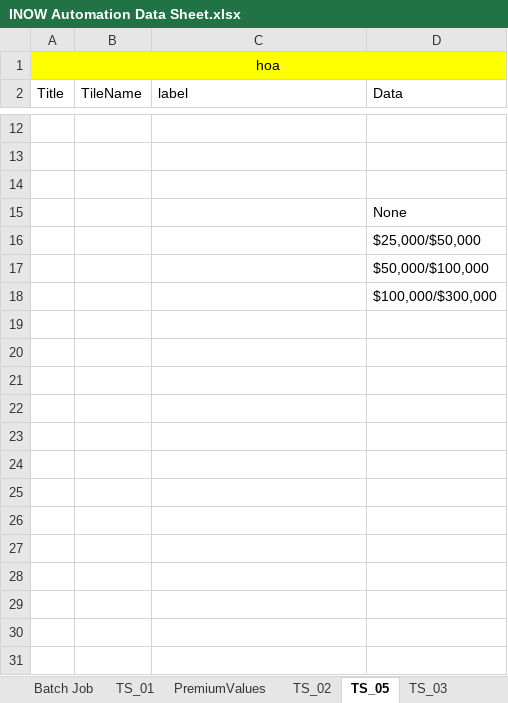
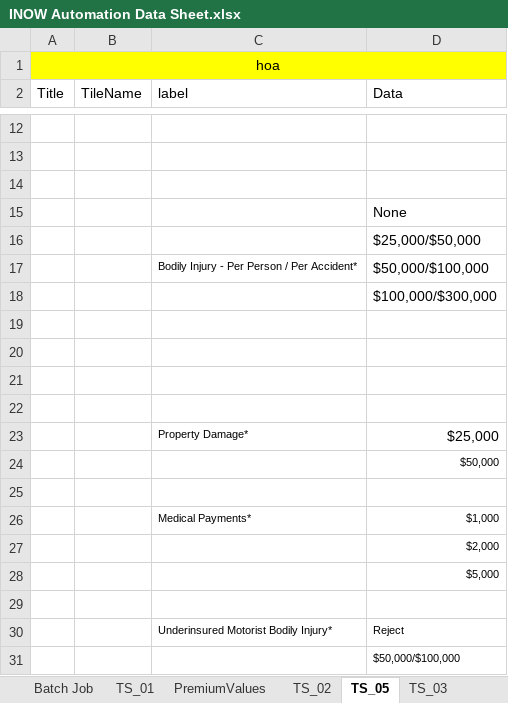
Before and after one commit to SreedharGovind/INOW_Automation, an Excel workbook: INOW Automation Data Sheet.xlsx, sheet TS_05, drawn as a sheet; only a part is shown, gaps mark what is left out; values as stored, in another font and other column widths than the file's, no borders; addresses are those after the commit; the diff names each change by its address in the sheet, - before the commit and + after, or states it on an @@ line.

Commit message:
Changing field TS_03

```diff
--- a/INOW Automation Data Sheet.xlsx (sheet TS_05)
+++ b/INOW Automation Data Sheet.xlsx (sheet TS_05)
+row 17:  |  | Bodily Injury - Per Person / Per Accident* | $50,000/$100,000
+row 19: (empty)
+row 20: (empty)
+row 21: (empty)
+row 22: (empty)
+row 23:  |  | Property Damage* | $25,000
+row 24:  |  |  | $50,000
+row 25: (empty)
+row 26:  |  | Medical Payments* | $1,000
+row 27:  |  |  | $2,000
+row 28:  |  |  | $5,000
+row 29: (empty)
+row 30:  |  | Underinsured Motorist Bodily Injury* | Reject
@@ D31 text size: smaller @@
```
Also changed, not shown: sheet PremiumValues.
